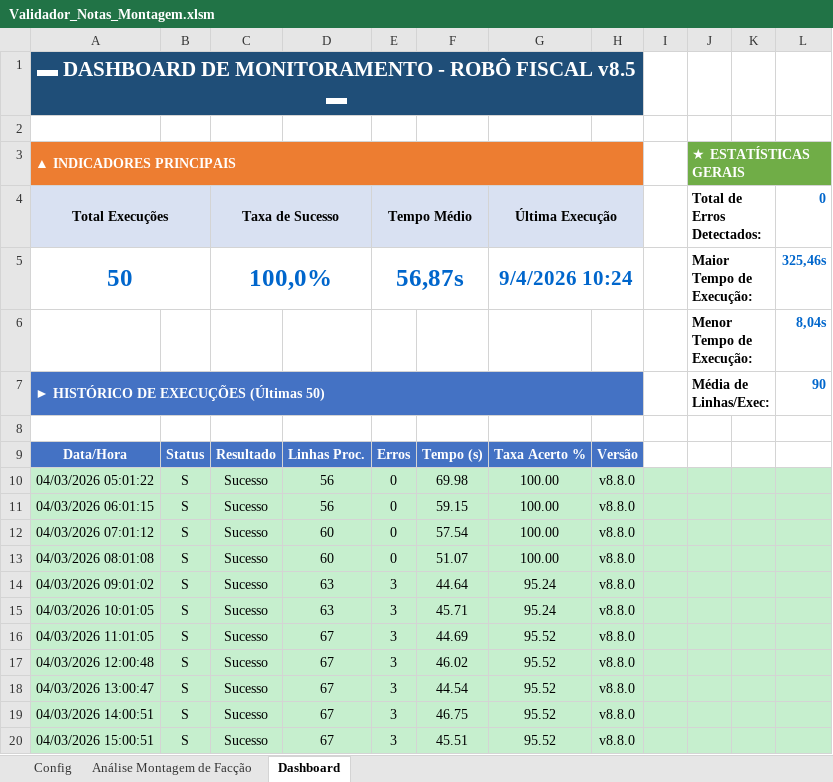
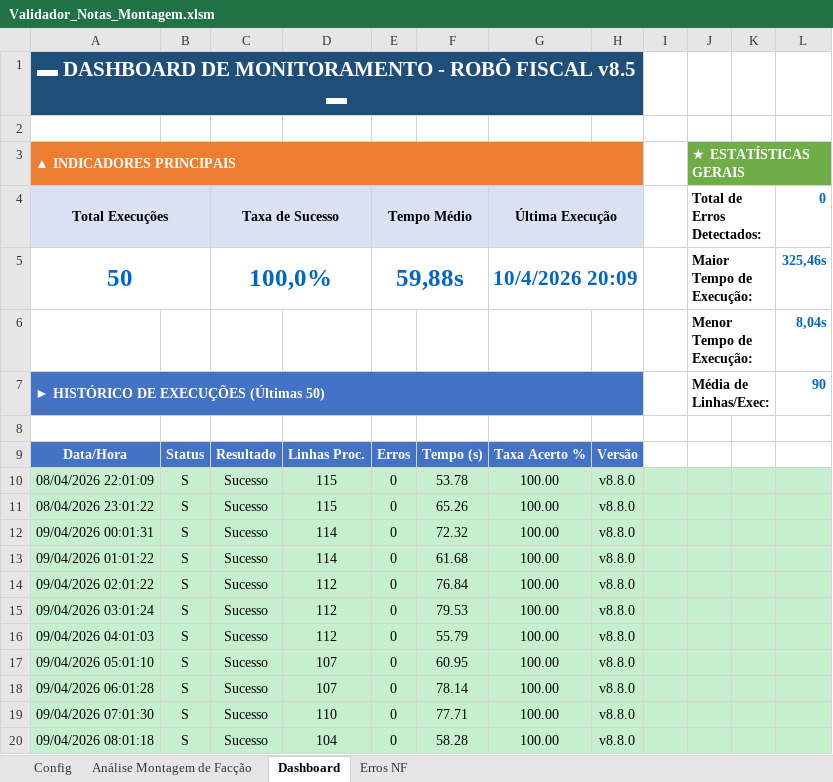
Before and after one commit to GabrielDiasNN/Automacoes-CR, an Excel workbook: Montagem de Terceirizados/Validador_Notas_Montagem.xlsm, sheet Dashboard, drawn as a sheet; only a part is shown; the shorter side is filled out with more unchanged rows; values as stored, in another font and other column widths than the file's, no borders; charts and pictures not drawn; removed rows and columns are numbered as before the commit, all else as after; the diff covers the shown part only; the diff names each change by its address in the sheet, - before the commit and + after, or states it on an @@ line.

Commit message:
feat(montagem): endurecer notificacao VBA e redesenhar detalhamento de e-mail
- estabiliza execucao de validacao sem dependencia de ActiveSheet

- reforca fluxo de notificacao customizada/fallback e observabilidade

- aplica redesign Outlook-safe na area de detalhamento de ERRO e ALTERACAO

```diff
--- a/Montagem de Terceirizados/Validador_Notas_Montagem.xlsm (sheet Dashboard)
+++ b/Montagem de Terceirizados/Validador_Notas_Montagem.xlsm (sheet Dashboard)
+sheet tab: Erros NF
-E5 (Tempo Médio): 56,87s
+E5 (Tempo Médio): 59,88s
-G5 (Última Execução): 9/4/2026 10:24
+G5 (Última Execução): 10/4/2026 20:09
-row 10: 04/03/2026 05:01:22 | S | Sucesso | 56 | 0 | 69.98 | 100.00 | v8.8.0
-row 11: 04/03/2026 06:01:15 | S | Sucesso | 56 | 0 | 59.15 | 100.00 | v8.8.0
-row 12: 04/03/2026 07:01:12 | S | Sucesso | 60 | 0 | 57.54 | 100.00 | v8.8.0
-row 13: 04/03/2026 08:01:08 | S | Sucesso | 60 | 0 | 51.07 | 100.00 | v8.8.0
-row 14: 04/03/2026 09:01:02 | S | Sucesso | 63 | 3 | 44.64 | 95.24 | v8.8.0
-row 15: 04/03/2026 10:01:05 | S | Sucesso | 63 | 3 | 45.71 | 95.24 | v8.8.0
-row 16: 04/03/2026 11:01:05 | S | Sucesso | 67 | 3 | 44.69 | 95.52 | v8.8.0
-row 17: 04/03/2026 12:00:48 | S | Sucesso | 67 | 3 | 46.02 | 95.52 | v8.8.0
-row 18: 04/03/2026 13:00:47 | S | Sucesso | 67 | 3 | 44.54 | 95.52 | v8.8.0
-row 19: 04/03/2026 14:00:51 | S | Sucesso | 67 | 3 | 46.75 | 95.52 | v8.8.0
-row 20: 04/03/2026 15:00:51 | S | Sucesso | 67 | 3 | 45.51 | 95.52 | v8.8.0
```
Also changed, not shown: 35 added rows and 24 removed rows elsewhere in this sheet, sheet Análise Montagem de Facção, charts or pictures, 8 other files.
